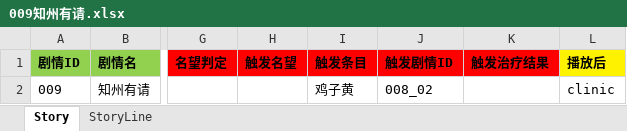
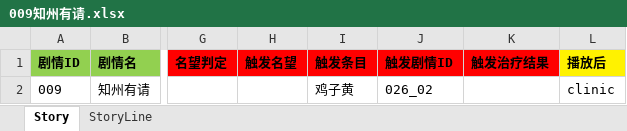
Before and after one commit to lqc19891229/Doctor, an Excel workbook: DataTables/DetailText/剧情/009知州有请.xlsx, sheet Story, drawn as a sheet; only a part is shown, gaps mark what is left out; values as stored, in another font and other column widths than the file's, no borders; the diff names each change by its address in the sheet, - before the commit and + after, or states it on an @@ line.

```diff
--- a/DataTables/DetailText/剧情/009知州有请.xlsx (sheet Story)
+++ b/DataTables/DetailText/剧情/009知州有请.xlsx (sheet Story)
-J2 (触发剧情ID): 008_02
+J2 (触发剧情ID): 026_02
```
Also changed, not shown: DataTables/Data.xlsx, DataTables/DetailText/剧情/005_03治疗失败.xlsx, 57 other files.
